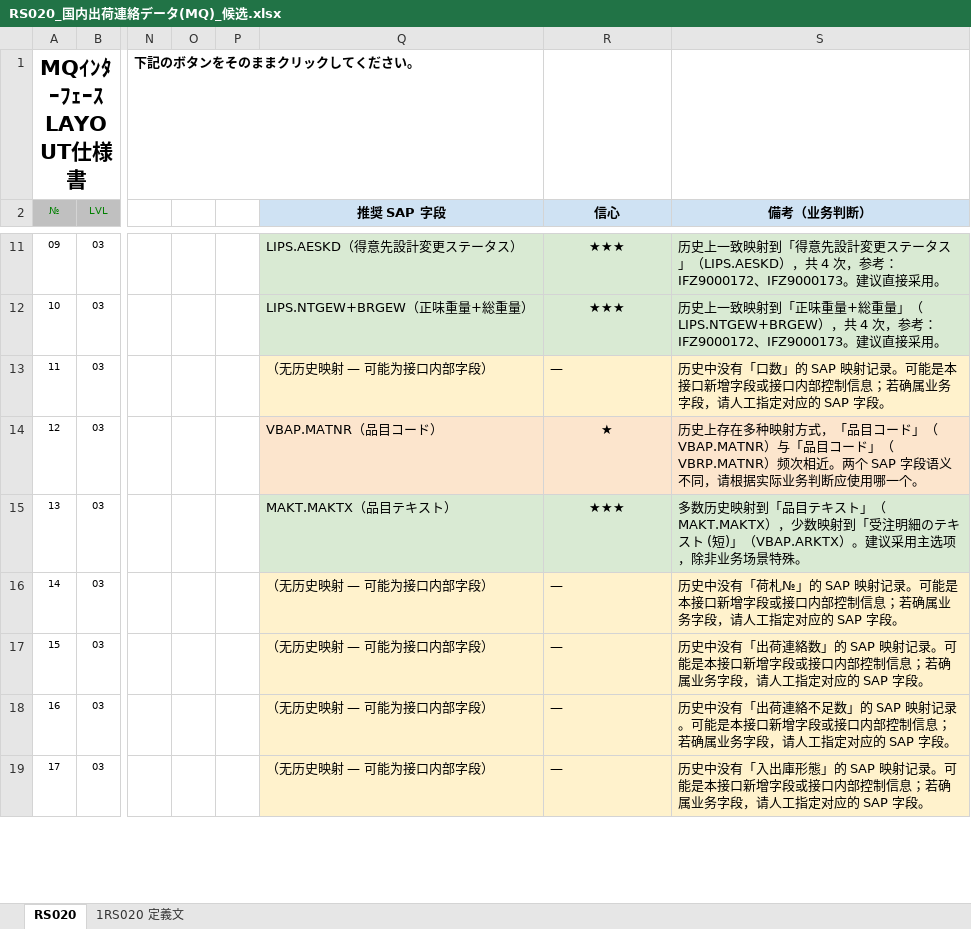
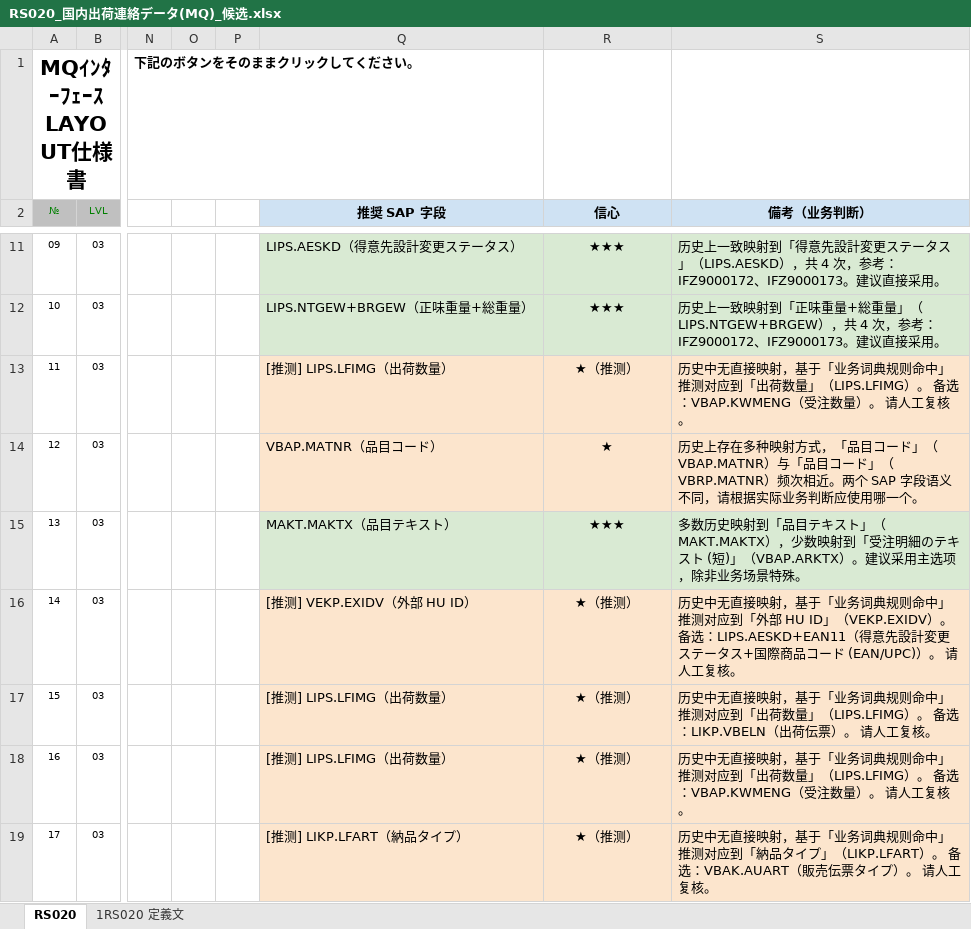
Before and after one commit to graconfig/IF_mapping, an Excel workbook: projects/kaps2/fill_out/RS020_国内出荷連絡データ(MQ)_候选.xlsx, sheet RS020, drawn as a sheet; only a part is shown, gaps mark what is left out; values as stored, in another font and other column widths than the file's, no borders; the diff covers the shown part only; the diff names each change by its address in the sheet, - before the commit and + after, or states it on an @@ line.

```diff
--- a/projects/kaps2/fill_out/RS020_国内出荷連絡データ(MQ)_候选.xlsx (sheet RS020)
+++ b/projects/kaps2/fill_out/RS020_国内出荷連絡データ(MQ)_候选.xlsx (sheet RS020)
-Q13 (推奨 SAP 字段): （无历史映射 — 可能为接口内部字段）
+Q13 (推奨 SAP 字段): [推测] LIPS.LFIMG（出荷数量）
-R13 (信心): —
+R13 (信心): ★（推测）
-R13 alignment: left
+R13 alignment: center
-S13 (備考（业务判断）): 历史中没有「口数」的 SAP 映射记录。可能是本接口新增字段或接口内部控制信息；若确属业务字段，请人工指定对应的 SAP 字段。
+S13 (備考（业务判断）): 历史中无直接映射，基于「业务词典规则命中」推测对应到「出荷数量」（LIPS.LFIMG）。 备选：VBAP.KWMENG（受注数量）。 请人工复核。
-Q16 (推奨 SAP 字段): （无历史映射 — 可能为接口内部字段）
+Q16 (推奨 SAP 字段): [推测] VEKP.EXIDV（外部 HU ID）
-R16:R19 (信心): —
+R16:R19 (信心): ★（推测）
-R16:R19 alignment: left
+R16:R19 alignment: center
-S16 (備考（业务判断）): 历史中没有「荷札№」的 SAP 映射记录。可能是本接口新增字段或接口内部控制信息；若确属业务字段，请人工指定对应的 SAP 字段。
+S16 (備考（业务判断）): 历史中无直接映射，基于「业务词典规则命中」推测对应到「外部 HU ID」（VEKP.EXIDV）。 备选：LIPS.AESKD+EAN11（得意先設計変更ステータス+国際商品コード (EAN/UPC)）。 请人工复核。
-Q17:Q18 (推奨 SAP 字段): （无历史映射 — 可能为接口内部字段）
+Q17:Q18 (推奨 SAP 字段): [推测] LIPS.LFIMG（出荷数量）
-S17 (備考（业务判断）): 历史中没有「出荷連絡数」的 SAP 映射记录。可能是本接口新增字段或接口内部控制信息；若确属业务字段，请人工指定对应的 SAP 字段。
+S17 (備考（业务判断）): 历史中无直接映射，基于「业务词典规则命中」推测对应到「出荷数量」（LIPS.LFIMG）。 备选：LIKP.VBELN（出荷伝票）。 请人工复核。
-S18 (備考（业务判断）): 历史中没有「出荷連絡不足数」的 SAP 映射记录。可能是本接口新增字段或接口内部控制信息；若确属业务字段，请人工指定对应的 SAP 字段。
+S18 (備考（业务判断）): 历史中无直接映射，基于「业务词典规则命中」推测对应到「出荷数量」（LIPS.LFIMG）。 备选：VBAP.KWMENG（受注数量）。 请人工复核。
-Q19 (推奨 SAP 字段): （无历史映射 — 可能为接口内部字段）
+Q19 (推奨 SAP 字段): [推测] LIKP.LFART（納品タイプ）
-S19 (備考（业务判断）): 历史中没有「入出庫形態」的 SAP 映射记录。可能是本接口新增字段或接口内部控制信息；若确属业务字段，请人工指定对应的 SAP 字段。
+S19 (備考（业务判断）): 历史中无直接映射，基于「业务词典规则命中」推测对应到「納品タイプ」（LIKP.LFART）。 备选：VBAK.AUART（販売伝票タイプ）。 请人工复核。
```
Also changed, not shown: 16 edited cells and cell formats elsewhere in this sheet, 2 other files.
